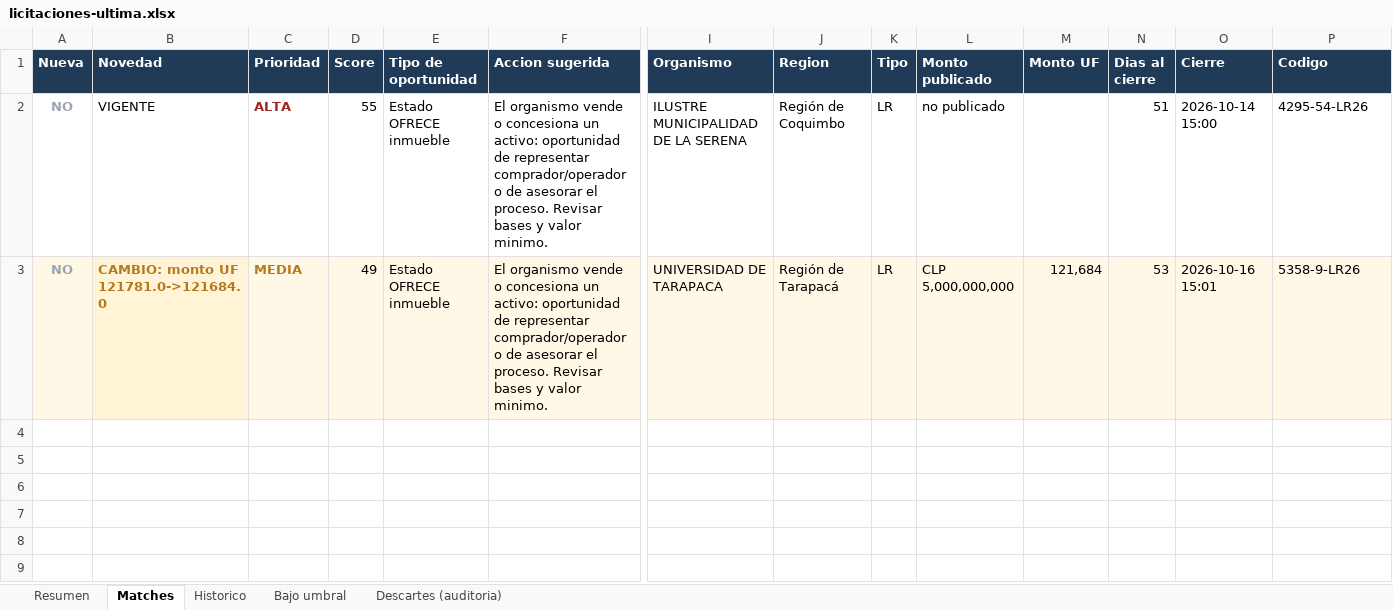
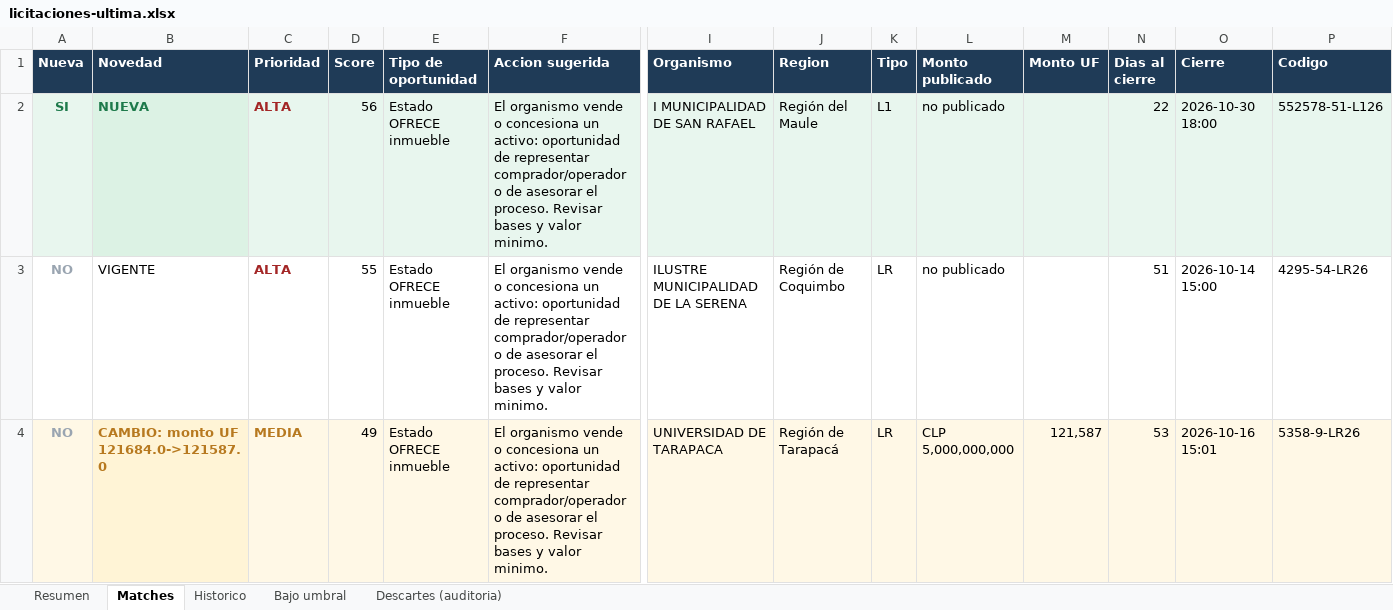
Before and after one commit to Strolj-Oderlink/radar-licitaciones, an Excel workbook: docs/licitaciones-ultima.xlsx, sheet Matches, drawn as a sheet; only a part is shown, gaps mark what is left out; values as stored, in another font and other column widths than the file's, no borders; addresses are those after the commit; rows hold the shown columns only; the diff names each change by its address in the sheet, - before the commit and + after, or states it on an @@ line.

```diff
--- a/docs/licitaciones-ultima.xlsx (sheet Matches)
+++ b/docs/licitaciones-ultima.xlsx (sheet Matches)
+row 2: SI | NUEVA | ALTA | 56 | Estado OFRECE inmueble | El organismo vende o concesiona un activo: oportunidad de representar comprador/operador o de asesorar el proceso. Revisar bases y valor minimo. | I MUNICIPALIDAD DE SAN RAFAEL | Región del Maule | L1 | no publicado |  | 22 | 2026-10-30 18:00 | 552578-51-L126
-B4 (Novedad): CAMBIO: monto UF 121781.0->121684.0
+B4 (Novedad): CAMBIO: monto UF 121684.0->121587.0
-M4 (Monto UF): 121,684
+M4 (Monto UF): 121,587
```
Also changed, not shown: sheet Descartes (auditoria), sheet Historico, sheet Bajo umbral, sheet Resumen, 6 other files.
